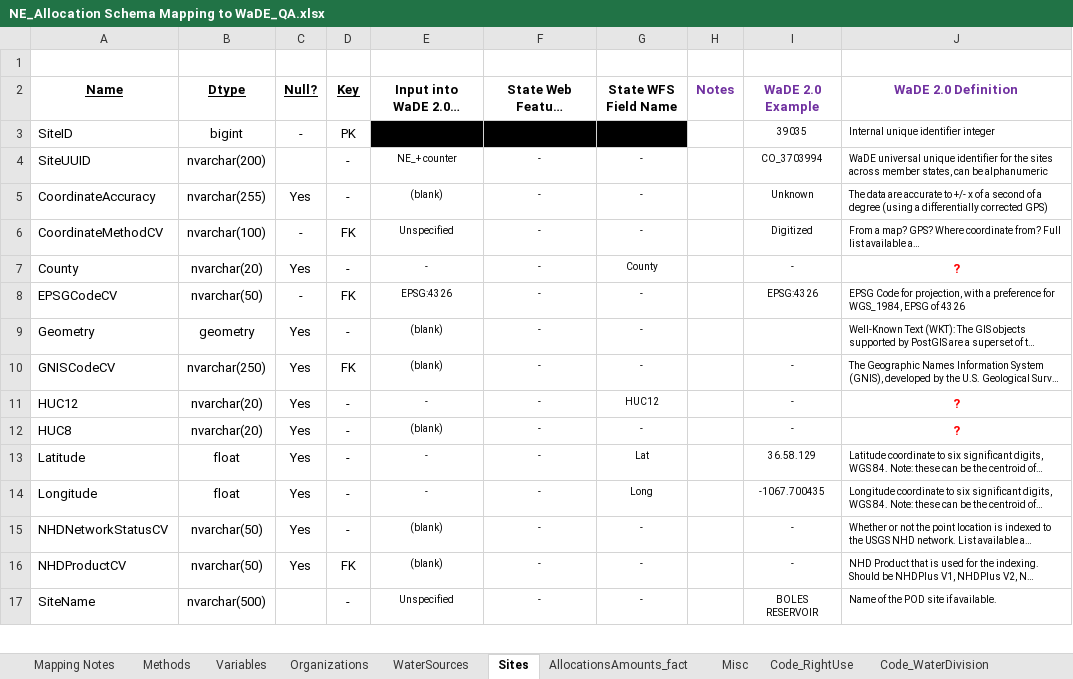
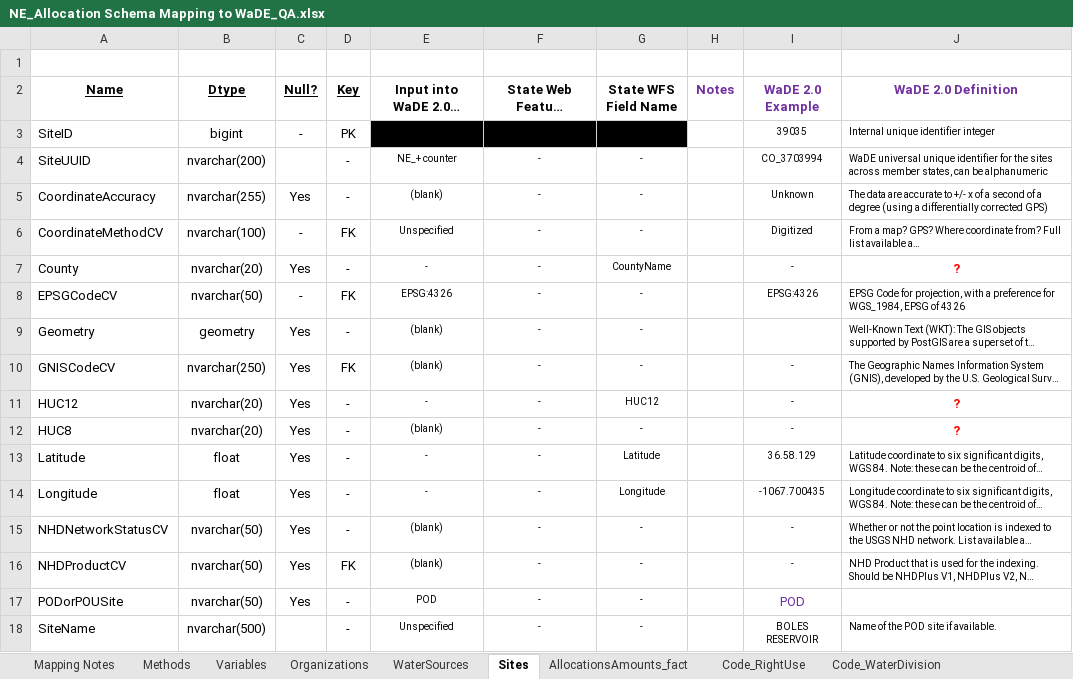
Before and after one commit to WSWCWaterDataExchange/MappingStatesDataToWaDE2.0, an Excel workbook: Nebraska/WaterAllocation/NE_Allocation Schema Mapping to WaDE_QA.xlsx, sheet Sites, drawn as a sheet; only a part is shown; long unchanged cells end in …; values as stored, in another font and other column widths than the file's, no borders; the diff names each change by its address in the sheet, - before the commit and + after, or states it on an @@ line.

```diff
--- a/Nebraska/WaterAllocation/NE_Allocation Schema Mapping to WaDE_QA.xlsx (sheet Sites)
+++ b/Nebraska/WaterAllocation/NE_Allocation Schema Mapping to WaDE_QA.xlsx (sheet Sites)
-sheet tab: Misc
-G7 (State WFS Field Name): County
+G7 (State WFS Field Name): CountyName
-G13 (State WFS Field Name): Lat
+G13 (State WFS Field Name): Latitude
-G14 (State WFS Field Name): Long
+G14 (State WFS Field Name): Longitude
+row 17: PODorPOUSite | nvarchar(50) | Yes | - | POD | - | - |  | POD
```
Also changed, not shown: sheet AllocationsAmounts_fact, sheet Mapping Notes, 29 other files.
